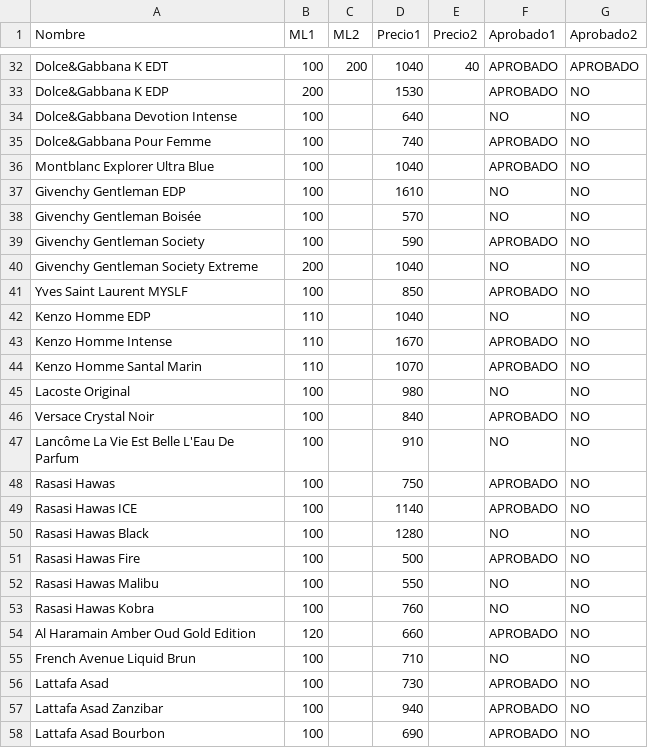
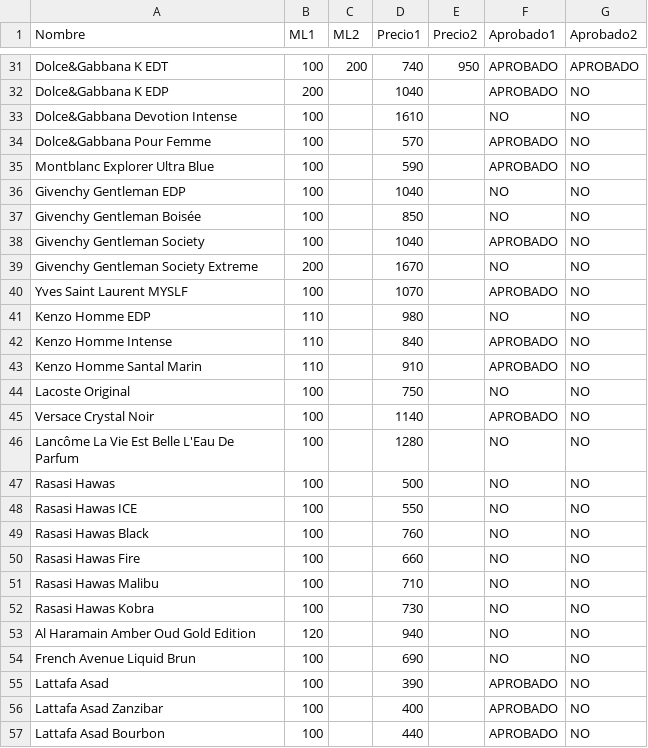
Before and after one commit to AlexJarkov/PerfSuarez, a CSV file: PRECIOS NUEVOS.csv, drawn as a sheet; only a part is shown, gaps mark what is left out; addresses are those after the commit; the diff covers the shown part only; the diff names each change by its address in the sheet, - before the commit and + after, or states it on an @@ line.

```diff
--- a/PRECIOS NUEVOS.csv
+++ b/PRECIOS NUEVOS.csv
-D31 (Precio1): 1040
+D31 (Precio1): 740
-E31 (Precio2): 40
+E31 (Precio2): 950
-D32 (Precio1): 1530
+D32 (Precio1): 1040
-D33 (Precio1): 640
+D33 (Precio1): 1610
-D34 (Precio1): 740
+D34 (Precio1): 570
-D35 (Precio1): 1040
+D35 (Precio1): 590
-D36 (Precio1): 1610
+D36 (Precio1): 1040
-D37 (Precio1): 570
+D37 (Precio1): 850
-D38 (Precio1): 590
+D38 (Precio1): 1040
-D39 (Precio1): 1040
+D39 (Precio1): 1670
-D40 (Precio1): 850
+D40 (Precio1): 1070
-D41 (Precio1): 1040
+D41 (Precio1): 980
-D42 (Precio1): 1670
+D42 (Precio1): 840
-D43 (Precio1): 1070
+D43 (Precio1): 910
-D44 (Precio1): 980
+D44 (Precio1): 750
-D45 (Precio1): 840
+D45 (Precio1): 1140
-D46 (Precio1): 910
+D46 (Precio1): 1280
-D47 (Precio1): 750
+D47 (Precio1): 500
-F47:F48 (Aprobado1): APROBADO
+F47:F48 (Aprobado1): NO
-D48 (Precio1): 1140
+D48 (Precio1): 550
-D49 (Precio1): 1280
+D49 (Precio1): 760
-D50 (Precio1): 500
+D50 (Precio1): 660
-F50 (Aprobado1): APROBADO
+F50 (Aprobado1): NO
-D51 (Precio1): 550
+D51 (Precio1): 710
-D52 (Precio1): 760
+D52 (Precio1): 730
-D53 (Precio1): 660
+D53 (Precio1): 940
-F53 (Aprobado1): APROBADO
+F53 (Aprobado1): NO
-D54 (Precio1): 710
+D54 (Precio1): 690
-D55 (Precio1): 730
+D55 (Precio1): 390
-D56 (Precio1): 940
+D56 (Precio1): 400
-D57 (Precio1): 690
+D57 (Precio1): 440
```
Also changed, not shown: 1 removed row and 63 edited cells elsewhere in this file.
